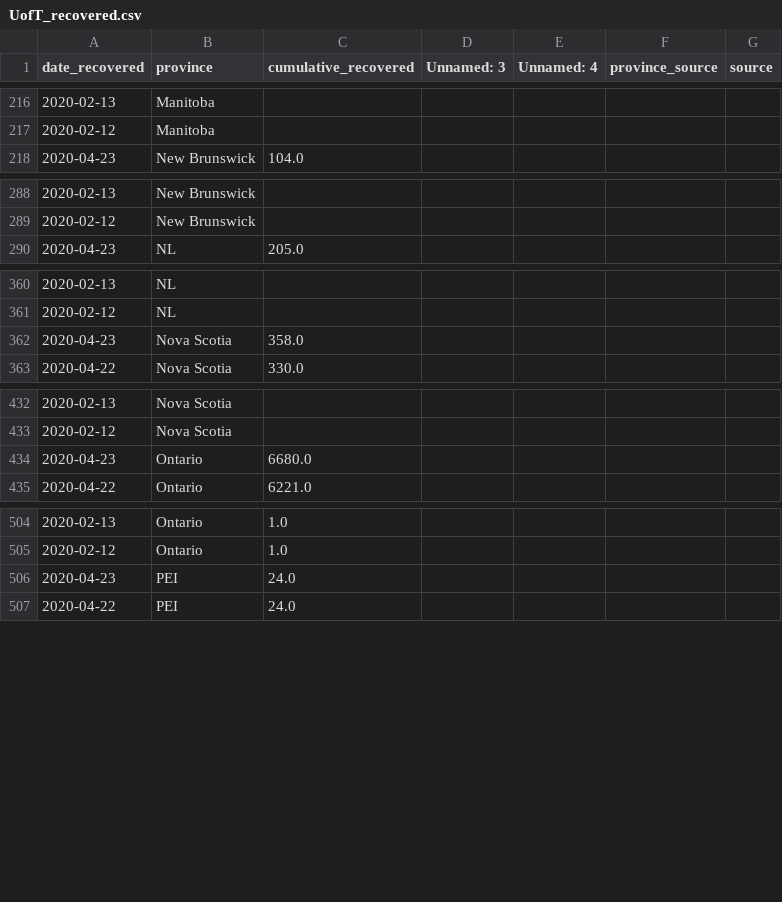
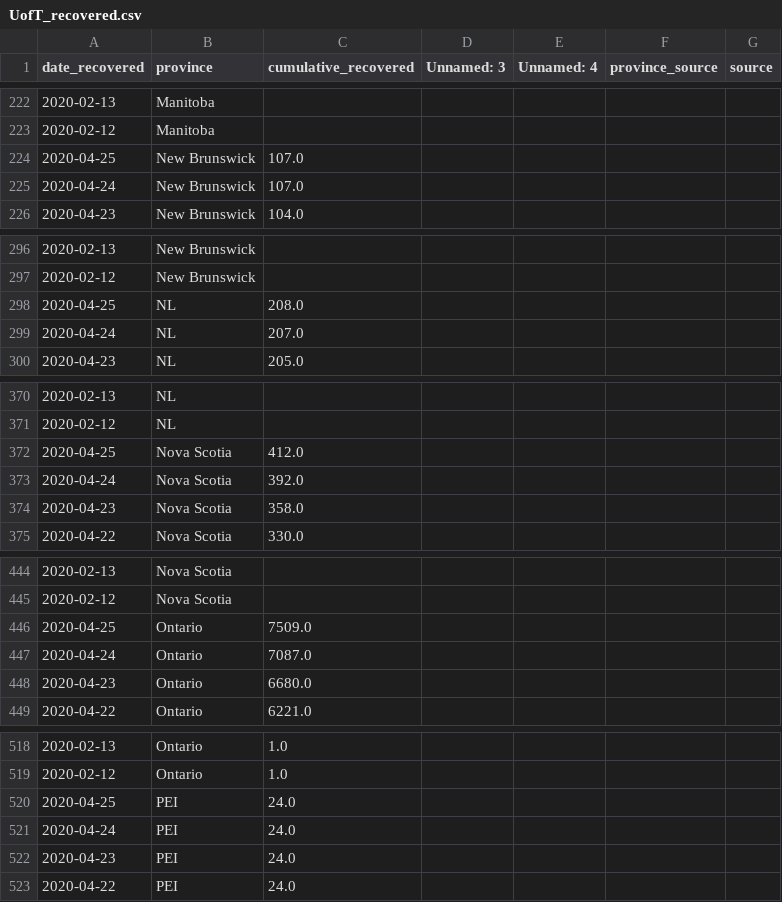
Before and after one commit to nickbent/covid-quebec-ontario, a CSV file: data/Canada/UofT_recovered.csv, drawn as a sheet; only a part is shown, gaps mark what is left out; the diff covers the shown part only; the diff names each change by its address in the sheet, - before the commit and + after, or states it on an @@ line.

```diff
--- a/data/Canada/UofT_recovered.csv
+++ b/data/Canada/UofT_recovered.csv
+row 224: 2020-04-25 | New Brunswick | 107.0
+row 225: 2020-04-24 | New Brunswick | 107.0
+row 298: 2020-04-25 | NL | 208.0
+row 299: 2020-04-24 | NL | 207.0
+row 372: 2020-04-25 | Nova Scotia | 412.0
+row 373: 2020-04-24 | Nova Scotia | 392.0
+row 446: 2020-04-25 | Ontario | 7509.0
+row 447: 2020-04-24 | Ontario | 7087.0
+row 520: 2020-04-25 | PEI | 24.0
+row 521: 2020-04-24 | PEI | 24.0
```
Also changed, not shown: 16 added rows and 26 edited cells elsewhere in this file, data/Canada/GC.csv, data/Canada/JHU_cases.csv, 32 other files.
